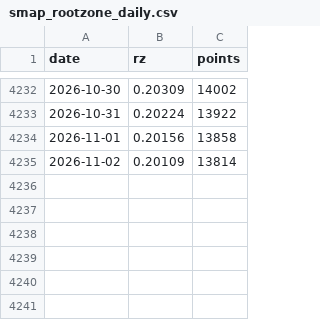
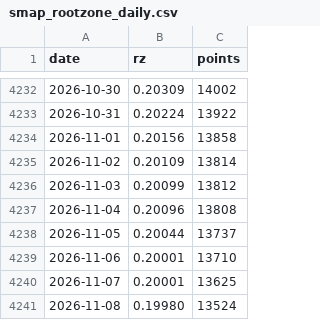
Before and after one commit to tsjuri/earthindicators, a CSV file: data/smap_rootzone_daily.csv, drawn as a sheet; only a part is shown, gaps mark what is left out; the diff names each change by its address in the sheet, - before the commit and + after, or states it on an @@ line.

```diff
--- a/data/smap_rootzone_daily.csv
+++ b/data/smap_rootzone_daily.csv
+row 4236: 2026-11-03 | 0.20099 | 13812
+row 4237: 2026-11-04 | 0.20096 | 13808
+row 4238: 2026-11-05 | 0.20044 | 13737
+row 4239: 2026-11-06 | 0.20001 | 13710
+row 4240: 2026-11-07 | 0.20001 | 13625
+row 4241: 2026-11-08 | 0.19980 | 13524
```
Also changed, not shown: data/grace_tws_monthly.csv, data/soil_smap_check.csv, 4 other files.
